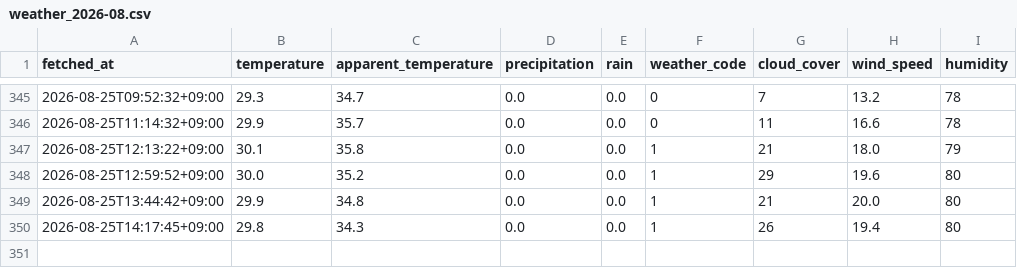
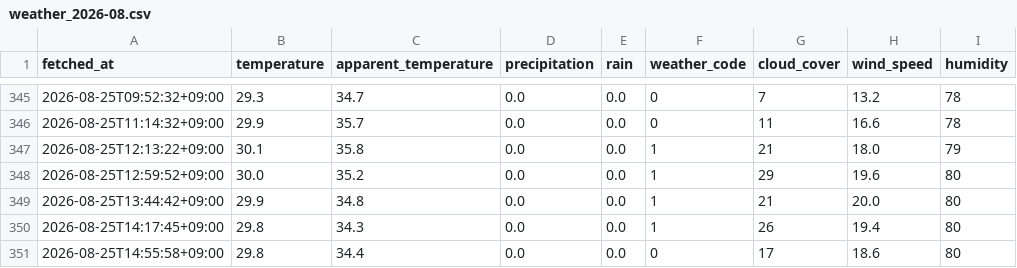
Before and after one commit to Doikevin/tds-ai-navi, a CSV file: data/weather_2026-08.csv, drawn as a sheet; only a part is shown, gaps mark what is left out.

```diff
--- a/data/weather_2026-08.csv
+++ b/data/weather_2026-08.csv
@@ -350 +350,2 @@ fetched_at,temperature,apparent_temperature,precipitation,rain,weather_code,clou
 2026-08-25T14:17:45+09:00,29.8,34.3,0.0,0.0,1,26,19.4,80
+2026-08-25T14:55:58+09:00,29.8,34.4,0.0,0.0,0,17,18.6,80
```
Also changed, not shown: 1 other file.
